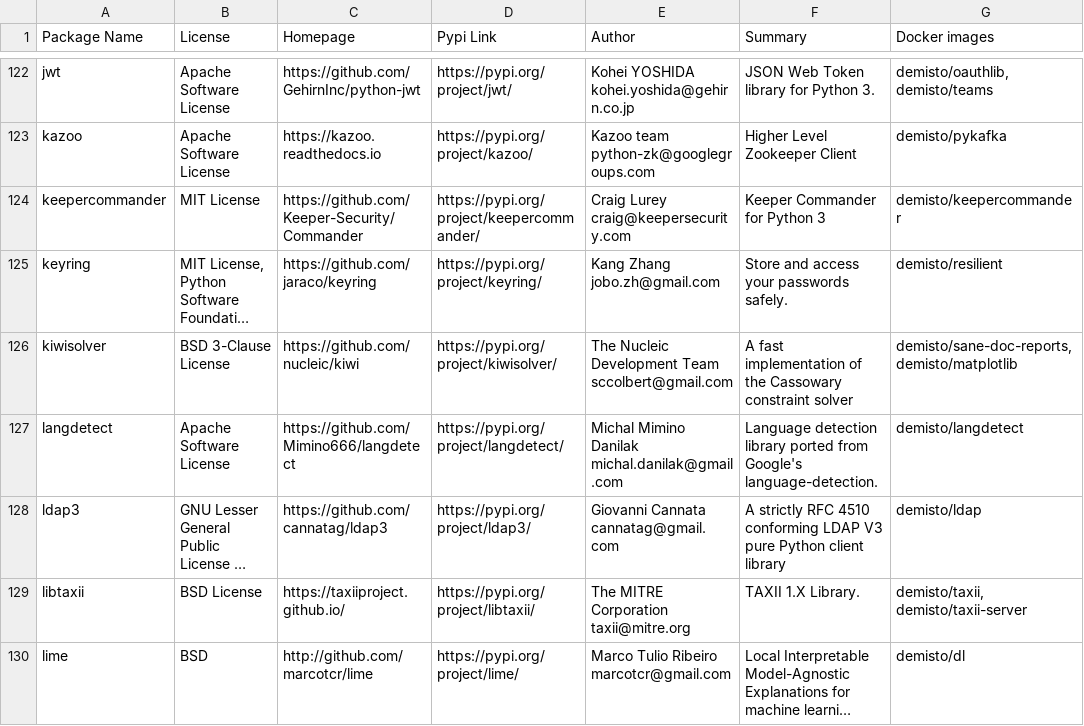
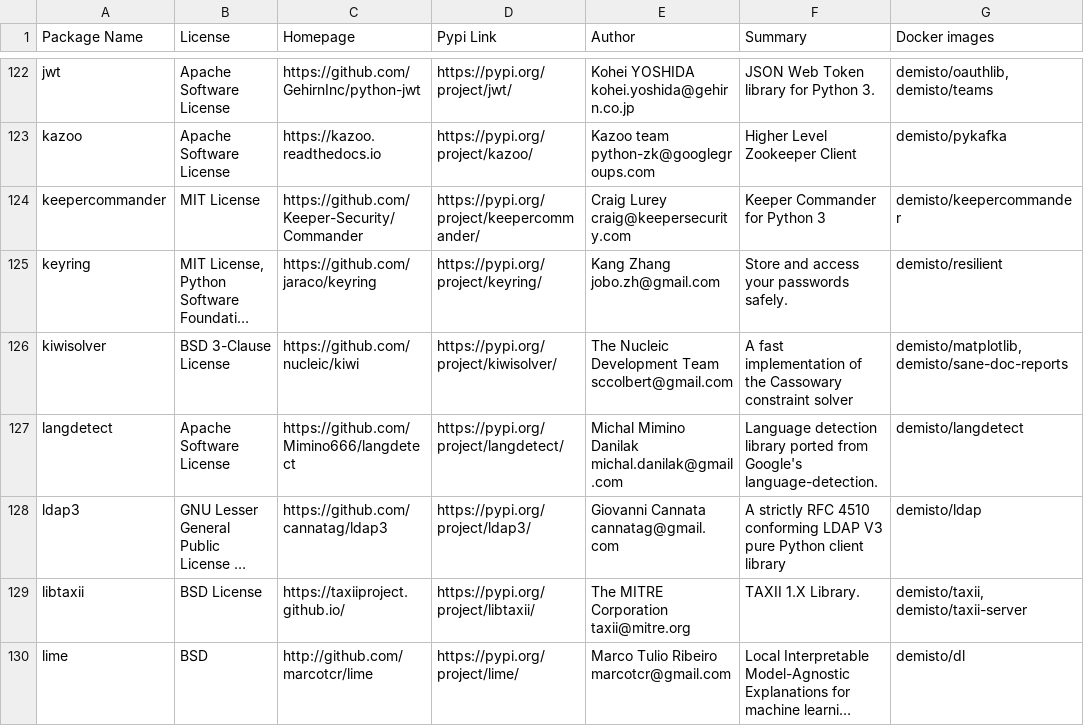
Before and after one commit to yalonso7/dockerfiles, a CSV file: used_packages.csv, drawn as a sheet; only a part is shown, gaps mark what is left out; long unchanged cells end in …; the diff covers the shown part only; the diff names each change by its address in the sheet, - before the commit and + after, or states it on an @@ line.

Commit message:
Sat May  9 01:02:29 UTC 2020: automatic docker repository update

```diff
--- a/used_packages.csv
+++ b/used_packages.csv
-G126 (Docker images): demisto/sane-doc-reports, demisto/matplotlib
+G126 (Docker images): demisto/matplotlib, demisto/sane-doc-reports
```
Also changed, not shown: 25 edited cells elsewhere in this file, 4 other files.
